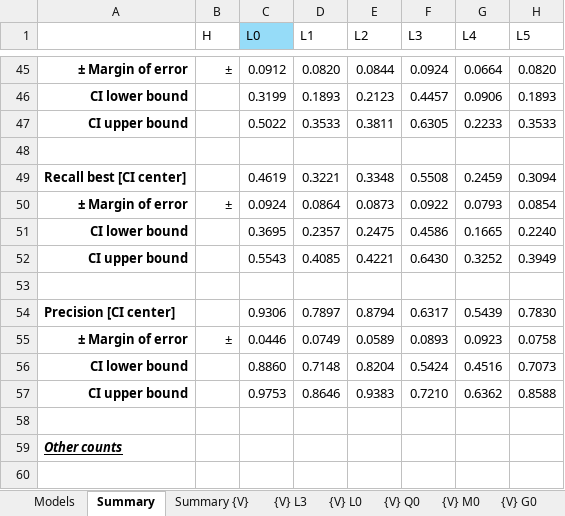
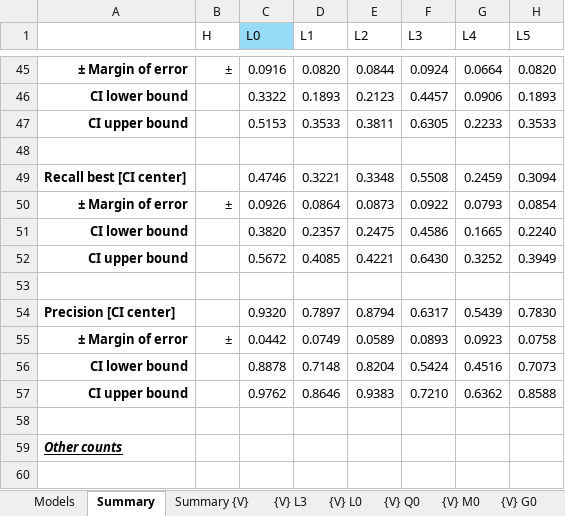
Before and after one commit to STRAST-UPM/ai_requirements_generation_rr, an Excel workbook: results/analysis/analysis.xlsx, sheet Summary, drawn as a sheet; only a part is shown, gaps mark what is left out; values as stored, in another font and other column widths than the file's, no borders; conditional formats not drawn; the diff covers the shown part only; the diff names each change by its address in the sheet, - before the commit and + after, or states it on an @@ line.

```diff
--- a/results/analysis/analysis.xlsx (sheet Summary)
+++ b/results/analysis/analysis.xlsx (sheet Summary)
-C45 (L0): 0.0912
+C45 (L0): 0.0916
-C46 (L0): 0.3199
+C46 (L0): 0.3322
-C47 (L0): 0.5022
+C47 (L0): 0.5153
-C49 (L0): 0.4619
+C49 (L0): 0.4746
-C50 (L0): 0.0924
+C50 (L0): 0.0926
-C51 (L0): 0.3695
+C51 (L0): 0.3820
-C52 (L0): 0.5543
+C52 (L0): 0.5672
-C54 (L0): 0.9306
+C54 (L0): 0.9320
-C55 (L0): 0.0446
+C55 (L0): 0.0442
-C56 (L0): 0.8860
+C56 (L0): 0.8878
-C57 (L0): 0.9753
+C57 (L0): 0.9762
```
Also changed, not shown: 18 edited cells elsewhere in this sheet, sheet {C} GS to X, formulas that keep their value, 3 other files.
